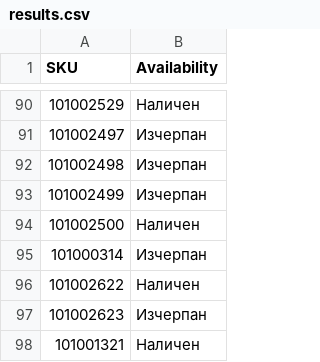
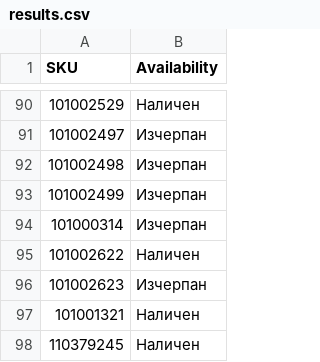
Before and after one commit to vladi1199/ribarcheto, a CSV file: results.csv, drawn as a sheet; only a part is shown, gaps mark what is left out; the shorter side is filled out with more unchanged rows; the diff names each change by its address in the sheet, - before the commit and + after, or states it on an @@ line.

```diff
--- a/results.csv
+++ b/results.csv
-row 94: 101002500 | Наличен
```
Also changed, not shown: 2 other files.
